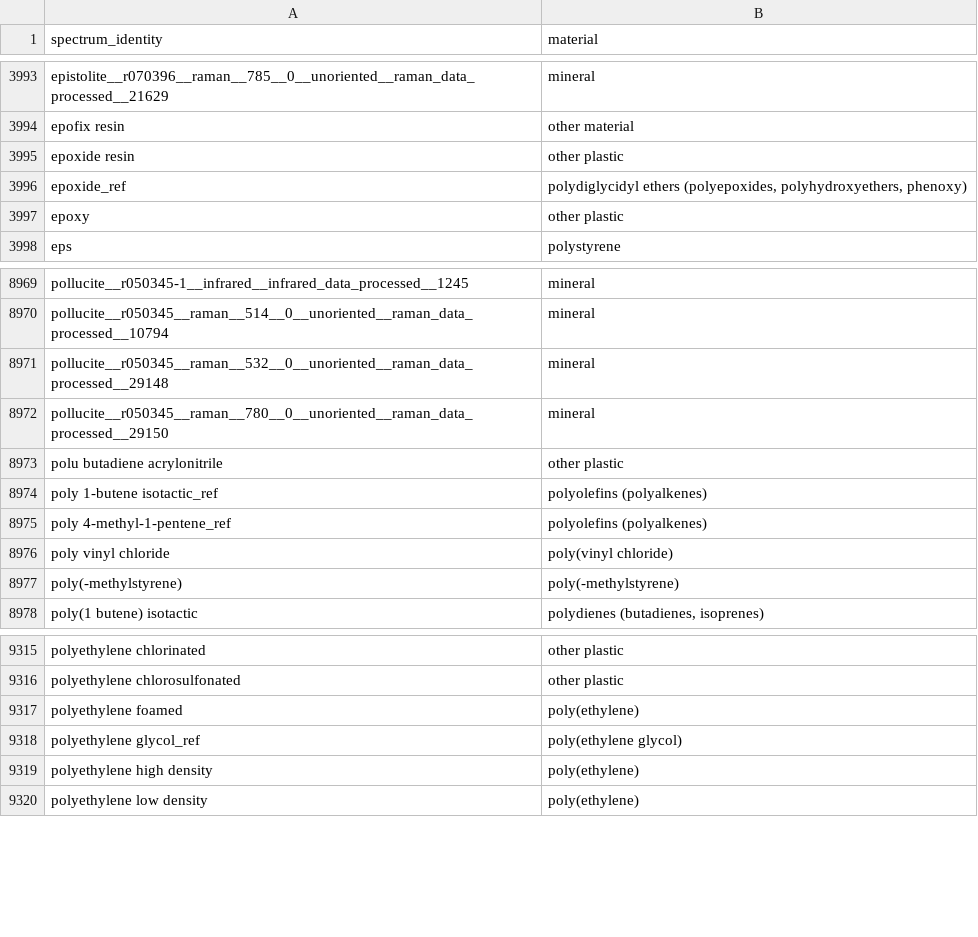
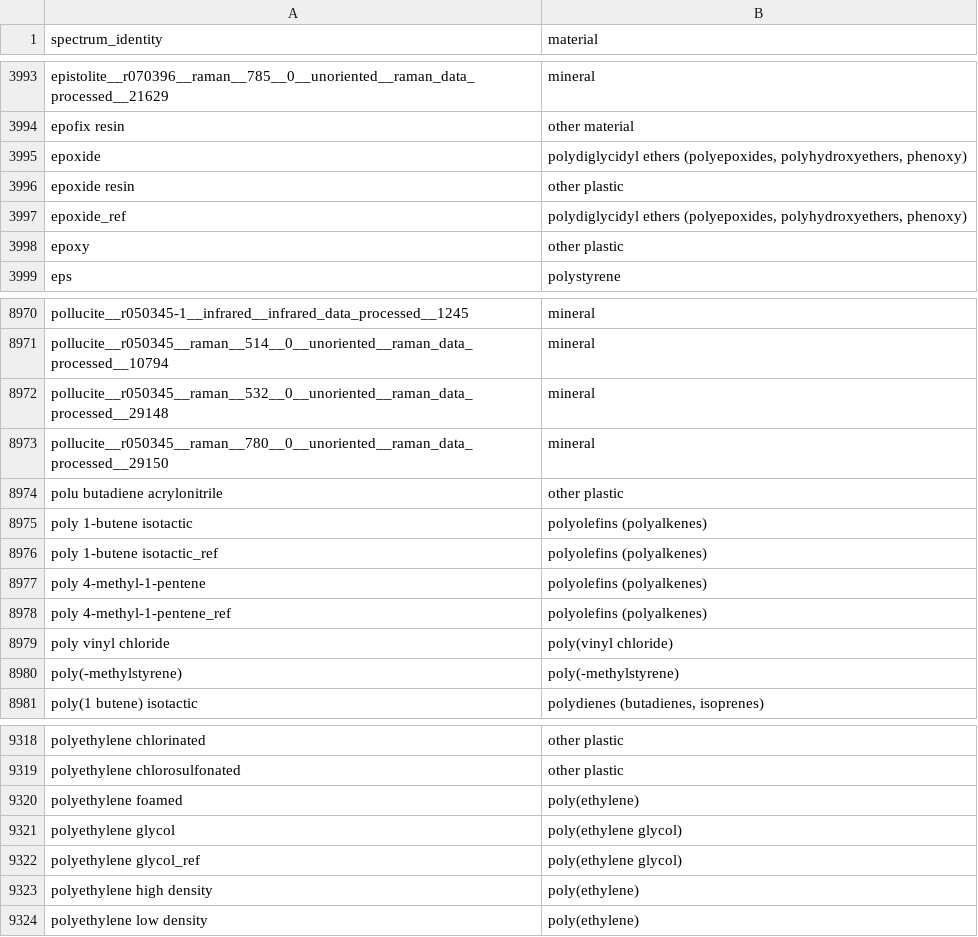
Before and after one commit to wincowgerDEV/OpenSpecy-package, a CSV file: workflows/data/classes_reference.csv, drawn as a sheet; only a part is shown, gaps mark what is left out.

```diff
--- a/workflows/data/classes_reference.csv
+++ b/workflows/data/classes_reference.csv
@@ -3994,2 +3994,3 @@ epistolite__r070396__raman__785__0__unoriented__raman_data_processed__21629,mine
 epofix resin,other material
+epoxide,"polydiglycidyl ethers (polyepoxides, polyhydroxyethers, phenoxy)"
 epoxide resin,other plastic
@@ -8973,3 +8974,5 @@ pollucite__r050345__raman__780__0__unoriented__raman_data_processed__29150,miner
 polu butadiene acrylonitrile,other plastic
+poly 1-butene isotactic,polyolefins (polyalkenes)
 poly 1-butene isotactic_ref,polyolefins (polyalkenes)
+poly 4-methyl-1-pentene,polyolefins (polyalkenes)
 poly 4-methyl-1-pentene_ref,polyolefins (polyalkenes)
@@ -9317,2 +9320,3 @@ polyethylene chlorosulfonated,other plastic
 polyethylene foamed,poly(ethylene)
+polyethylene glycol,poly(ethylene glycol)
 polyethylene glycol_ref,poly(ethylene glycol)
```
Also changed, not shown: workflows/data/classes_regex.csv, 10 other files.
